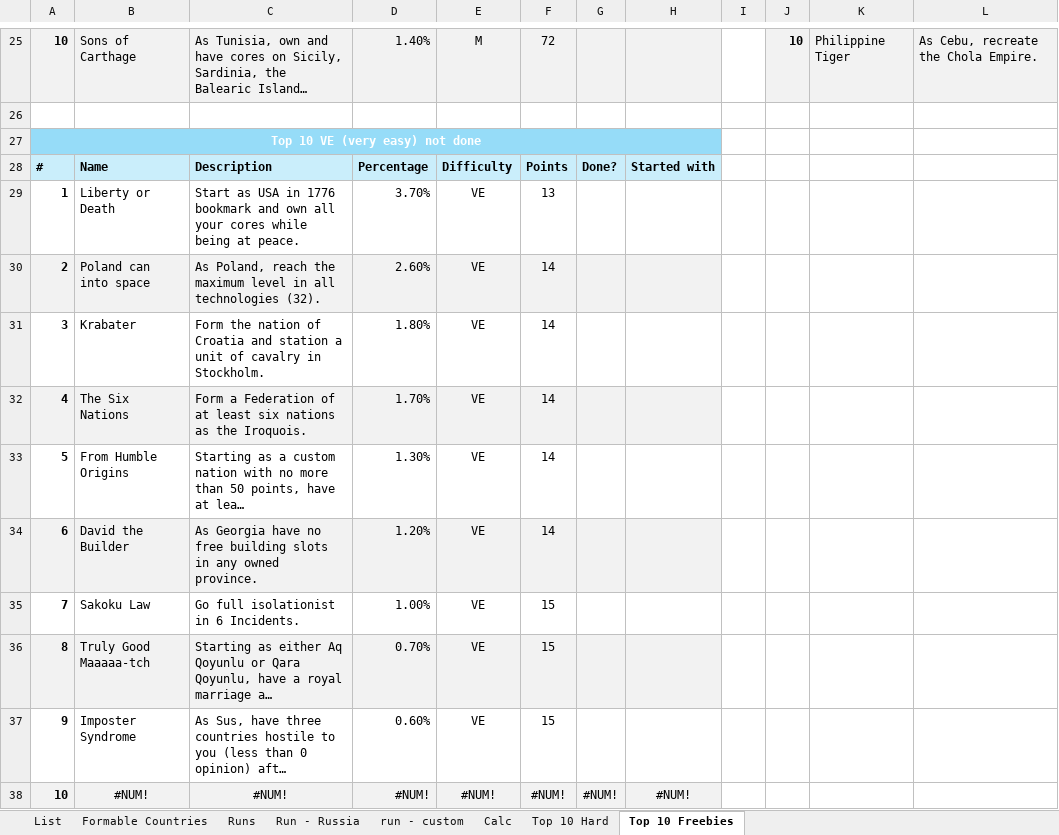
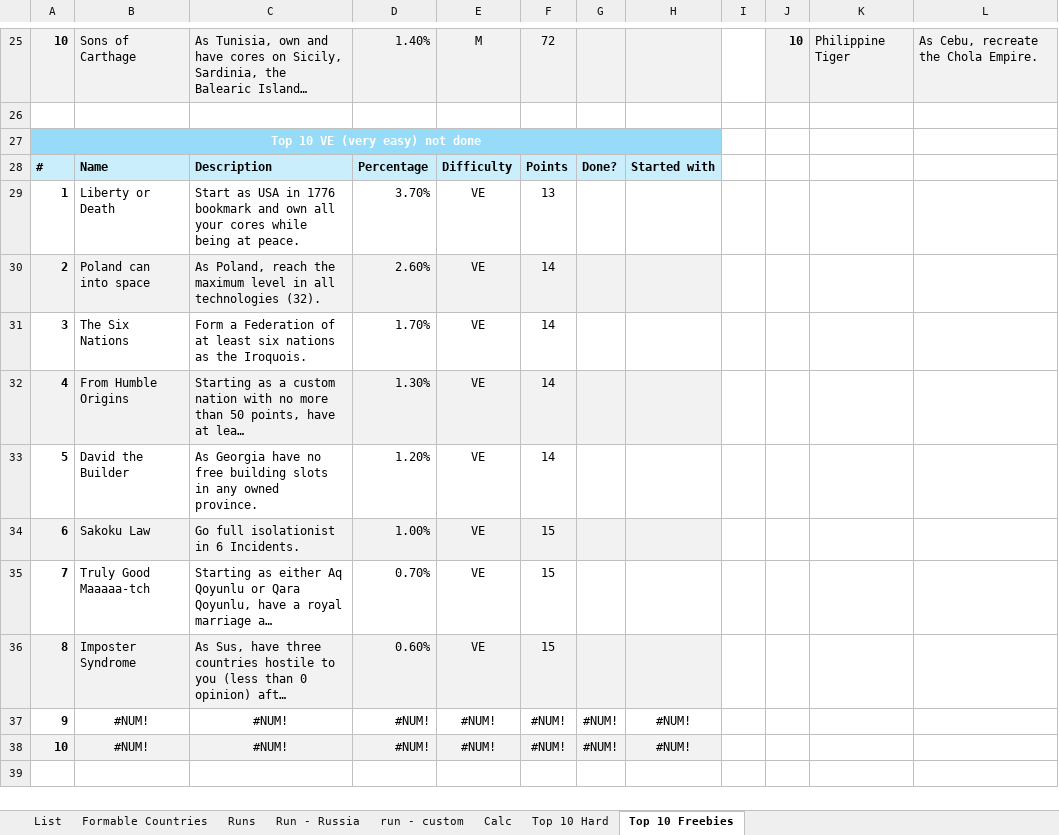
Before and after one commit to ThomasKlein90/eu4_achievements, an Excel workbook: EU4_Achievements.xlsx, sheet Top 10 Freebies, drawn as a sheet; only a part is shown, gaps mark what is left out; long unchanged cells end in …; values as stored, in another font and other column widths than the file's, no borders; conditional formats not drawn; removed rows and columns are numbered as before the commit, all else as after; rows hold the shown columns only; the diff names each change by its address in the sheet, - before the commit and + after, or states it on an @@ line.

```diff
--- a/EU4_Achievements.xlsx (sheet Top 10 Freebies)
+++ b/EU4_Achievements.xlsx (sheet Top 10 Freebies)
-row 31: 3 | Krabater | Form the nation of Croatia and station a unit of cavalry in Stockholm. | 1.80% | VE | 14
-A31: 4
+A31: 3
-A31:H31 fill: #F2F2F2
+A31:H31 fill: none
-A32: 5
+A32: 4
-A32:H32 fill: none
+A32:H32 fill: #F2F2F2
-A33: 6
+A33: 5
-A33:H33 fill: #F2F2F2
+A33:H33 fill: none
-A34: 7
+A34: 6
-A34:H34 fill: none
+A34:H34 fill: #F2F2F2
-A35: 8
+A35: 7
-A35:H35 fill: #F2F2F2
+A35:H35 fill: none
-A36: 9
+A36: 8
-A36:H36 fill: none
+A36:H36 fill: #F2F2F2
+row 37: 9 | #NUM! | #NUM! | #NUM! | #NUM! | #NUM! | #NUM! | #NUM!
```
Also changed, not shown: sheet List, sheet Top 10 Hard, sheet Runs, formulas that keep their value, hidden cells.
